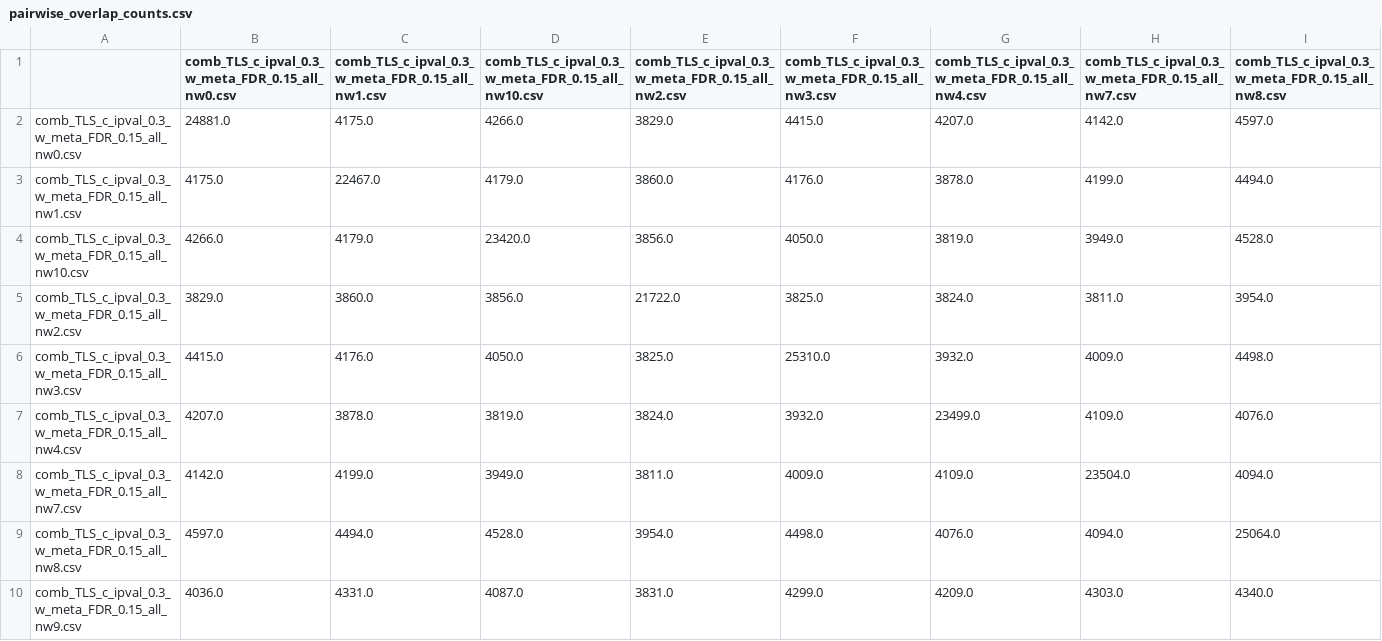
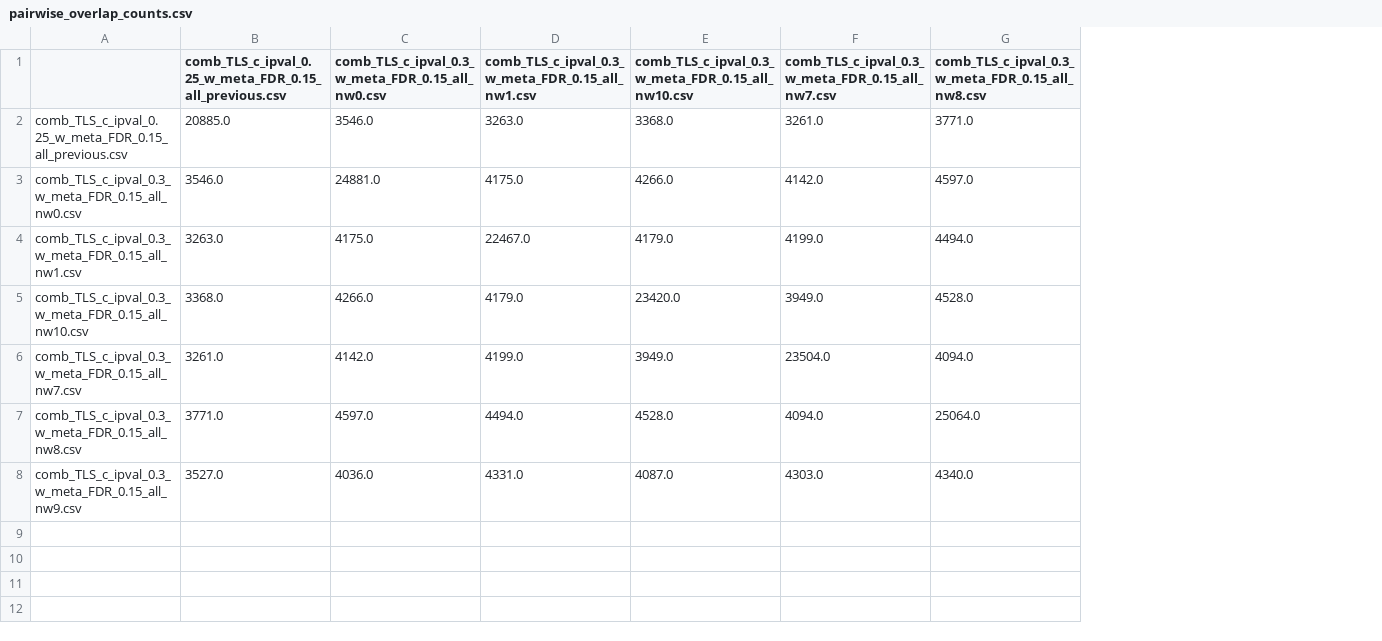
Before and after one commit to bruceamm/file_transfer, a CSV file: overlap_results/pairwise_overlap_counts.csv, drawn as a sheet; only a part is shown; removed rows and columns are numbered as before the commit, all else as after; rows hold the shown columns only; the diff names each change by its address in the sheet, - before the commit and + after, or states it on an @@ line.

```diff
--- a/overlap_results/pairwise_overlap_counts.csv
+++ b/overlap_results/pairwise_overlap_counts.csv
+column B, row 1: comb_TLS_c_ipval_0.25_w_meta_FDR_0.15_all_previous.csv; rows 3-8: 3546.0 | 3263.0 | 3368.0 | 3261.0 | 3771.0 | 3527.0
-column E, rows 1-4: comb_TLS_c_ipval_0.3_w_meta_FDR_0.15_all_nw2.csv | 3829.0 | 3860.0 | 3856.0; rows 8-10: 3811.0 | 3954.0 | 3831.0
-column F, rows 1-4: comb_TLS_c_ipval_0.3_w_meta_FDR_0.15_all_nw3.csv | 4415.0 | 4176.0 | 4050.0; rows 8-10: 4009.0 | 4498.0 | 4299.0
-column G, rows 1-4: comb_TLS_c_ipval_0.3_w_meta_FDR_0.15_all_nw4.csv | 4207.0 | 3878.0 | 3819.0; rows 8-10: 4109.0 | 4076.0 | 4209.0
+row 2: comb_TLS_c_ipval_0.25_w_meta_FDR_0.15_all_previous.csv | 20885.0 | 3546.0 | 3263.0 | 3368.0 | 3261.0 | 3771.0
-row 5: comb_TLS_c_ipval_0.3_w_meta_FDR_0.15_all_nw2.csv | 3829.0 | 3860.0 | 3856.0 | 21722.0 | 3825.0 | 3824.0 | 3811.0 | 3954.0
-row 6: comb_TLS_c_ipval_0.3_w_meta_FDR_0.15_all_nw3.csv | 4415.0 | 4176.0 | 4050.0 | 3825.0 | 25310.0 | 3932.0 | 4009.0 | 4498.0
-row 7: comb_TLS_c_ipval_0.3_w_meta_FDR_0.15_all_nw4.csv | 4207.0 | 3878.0 | 3819.0 | 3824.0 | 3932.0 | 23499.0 | 4109.0 | 4076.0
```
Also changed, not shown: 3 other files.
